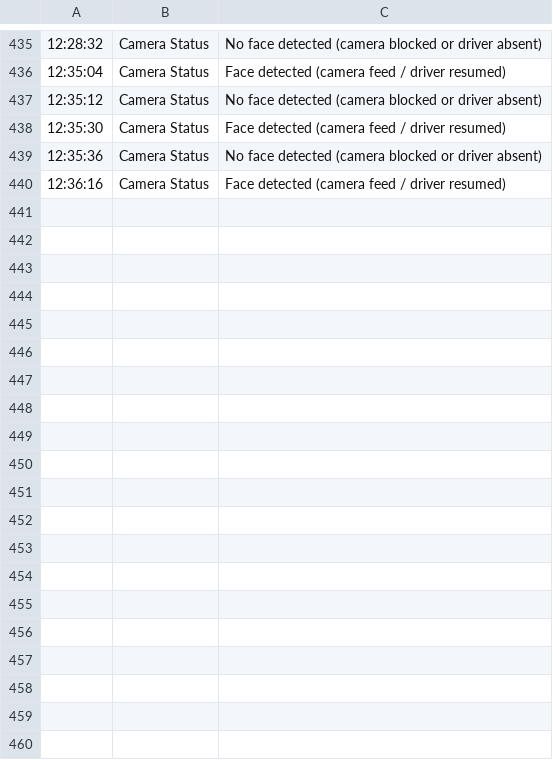
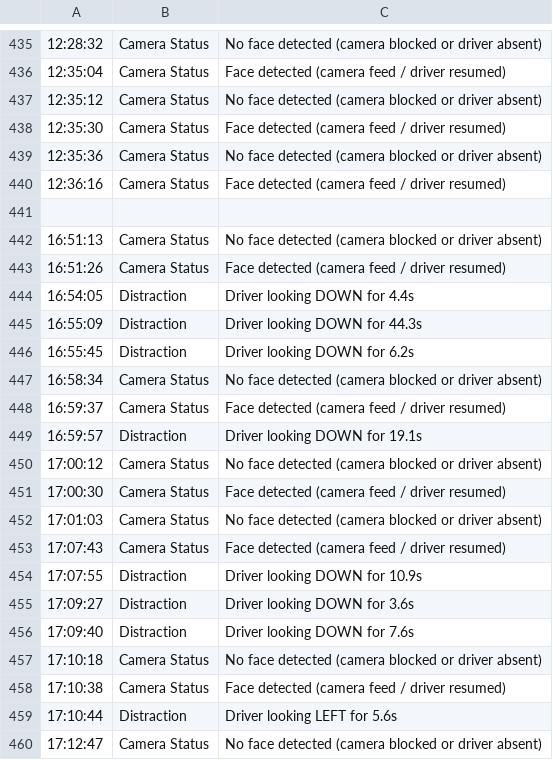
Before and after one commit to lokeshpawar0708-source/SafeDriveAi, a CSV file: backend/alerts.csv, drawn as a sheet; only a part is shown, gaps mark what is left out; the diff names each change by its address in the sheet, - before the commit and + after, or states it on an @@ line.

Commit message:
Update alerts.csv

```diff
--- a/backend/alerts.csv
+++ b/backend/alerts.csv
+row 441: (empty)
+row 442: 16:51:13 | Camera Status | No face detected (camera blocked or driver absent)
+row 443: 16:51:26 | Camera Status | Face detected (camera feed / driver resumed)
+row 444: 16:54:05 | Distraction | Driver looking DOWN for 4.4s
+row 445: 16:55:09 | Distraction | Driver looking DOWN for 44.3s
+row 446: 16:55:45 | Distraction | Driver looking DOWN for 6.2s
+row 447: 16:58:34 | Camera Status | No face detected (camera blocked or driver absent)
+row 448: 16:59:37 | Camera Status | Face detected (camera feed / driver resumed)
+row 449: 16:59:57 | Distraction | Driver looking DOWN for 19.1s
+row 450: 17:00:12 | Camera Status | No face detected (camera blocked or driver absent)
+row 451: 17:00:30 | Camera Status | Face detected (camera feed / driver resumed)
+row 452: 17:01:03 | Camera Status | No face detected (camera blocked or driver absent)
+row 453: 17:07:43 | Camera Status | Face detected (camera feed / driver resumed)
+row 454: 17:07:55 | Distraction | Driver looking DOWN for 10.9s
+row 455: 17:09:27 | Distraction | Driver looking DOWN for 3.6s
+row 456: 17:09:40 | Distraction | Driver looking DOWN for 7.6s
+row 457: 17:10:18 | Camera Status | No face detected (camera blocked or driver absent)
+row 458: 17:10:38 | Camera Status | Face detected (camera feed / driver resumed)
+row 459: 17:10:44 | Distraction | Driver looking LEFT for 5.6s
+row 460: 17:12:47 | Camera Status | No face detected (camera blocked or driver absent)
```
